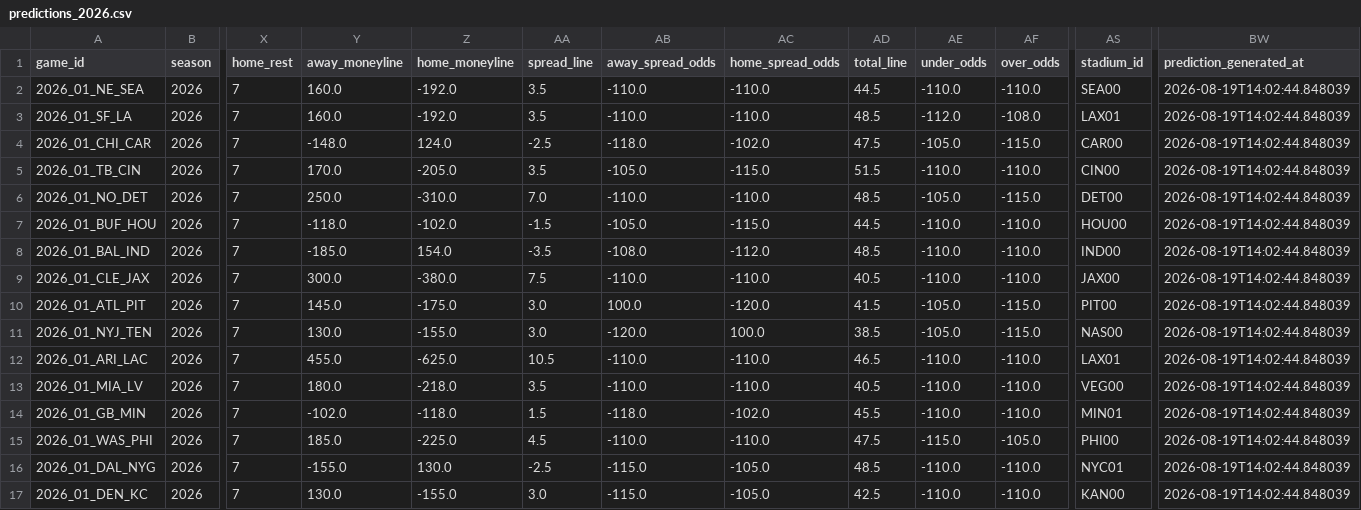
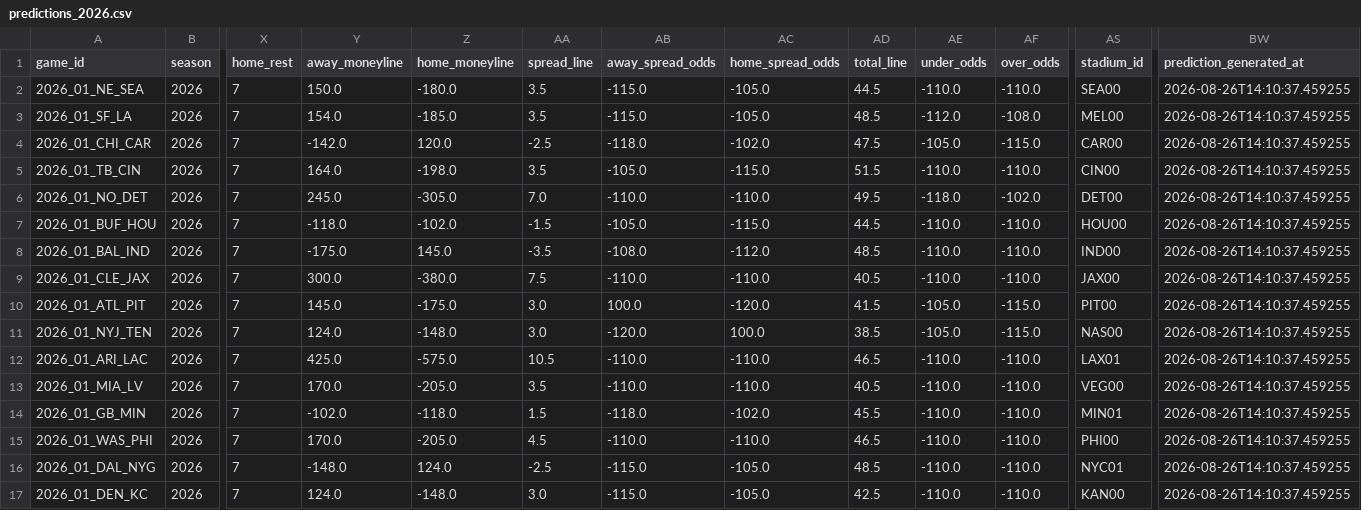
Before and after one commit to vishruthrao/NFL-Game-Predictor, a CSV file: data/predictions_2026.csv, drawn as a sheet; only a part is shown, gaps mark what is left out; the diff names each change by its address in the sheet, - before the commit and + after, or states it on an @@ line.

```diff
--- a/data/predictions_2026.csv
+++ b/data/predictions_2026.csv
-Y2 (away_moneyline): 160.0
+Y2 (away_moneyline): 150.0
-Z2 (home_moneyline): -192.0
+Z2 (home_moneyline): -180.0
-AB2:AB3 (away_spread_odds): -110.0
+AB2:AB3 (away_spread_odds): -115.0
-AC2:AC3 (home_spread_odds): -110.0
+AC2:AC3 (home_spread_odds): -105.0
-BW2:BW17 (prediction_generated_at): 2026-08-19T14:02:44.848039
+BW2:BW17 (prediction_generated_at): 2026-08-26T14:10:37.459255
-Y3 (away_moneyline): 160.0
+Y3 (away_moneyline): 154.0
-Z3 (home_moneyline): -192.0
+Z3 (home_moneyline): -185.0
-AS3 (stadium_id): LAX01
+AS3 (stadium_id): MEL00
-Y4 (away_moneyline): -148.0
+Y4 (away_moneyline): -142.0
-Z4 (home_moneyline): 124.0
+Z4 (home_moneyline): 120.0
-Y5 (away_moneyline): 170.0
+Y5 (away_moneyline): 164.0
-Z5 (home_moneyline): -205.0
+Z5 (home_moneyline): -198.0
-Y6 (away_moneyline): 250.0
+Y6 (away_moneyline): 245.0
-Z6 (home_moneyline): -310.0
+Z6 (home_moneyline): -305.0
-AD6 (total_line): 48.5
+AD6 (total_line): 49.5
-AE6 (under_odds): -105.0
+AE6 (under_odds): -118.0
-AF6 (over_odds): -115.0
+AF6 (over_odds): -102.0
-Y8 (away_moneyline): -185.0
+Y8 (away_moneyline): -175.0
-Z8 (home_moneyline): 154.0
+Z8 (home_moneyline): 145.0
-Y11 (away_moneyline): 130.0
+Y11 (away_moneyline): 124.0
-Z11 (home_moneyline): -155.0
+Z11 (home_moneyline): -148.0
-Y12 (away_moneyline): 455.0
+Y12 (away_moneyline): 425.0
-Z12 (home_moneyline): -625.0
+Z12 (home_moneyline): -575.0
-Y13 (away_moneyline): 180.0
+Y13 (away_moneyline): 170.0
-Z13 (home_moneyline): -218.0
+Z13 (home_moneyline): -205.0
-Y15 (away_moneyline): 185.0
+Y15 (away_moneyline): 170.0
-Z15 (home_moneyline): -225.0
+Z15 (home_moneyline): -205.0
-AD15 (total_line): 47.5
+AD15 (total_line): 46.5
-AE15 (under_odds): -115.0
+AE15 (under_odds): -110.0
-AF15 (over_odds): -105.0
+AF15 (over_odds): -110.0
-Y16 (away_moneyline): -155.0
+Y16 (away_moneyline): -148.0
-Z16 (home_moneyline): 130.0
+Z16 (home_moneyline): 124.0
-Y17 (away_moneyline): 130.0
+Y17 (away_moneyline): 124.0
-Z17 (home_moneyline): -155.0
+Z17 (home_moneyline): -148.0
```
Also changed, not shown: 1 other file.
